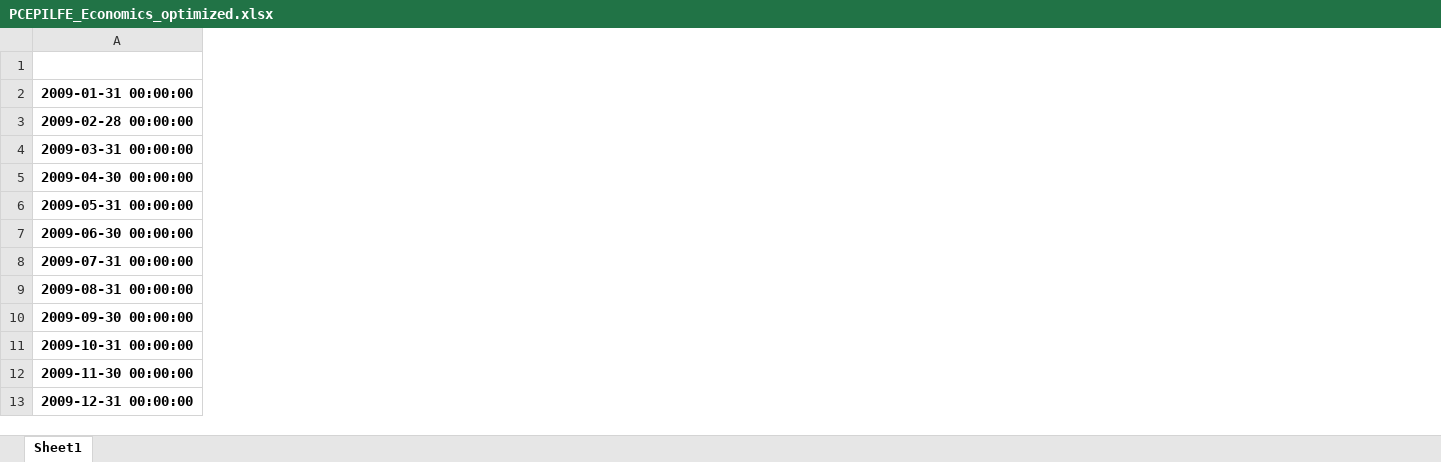
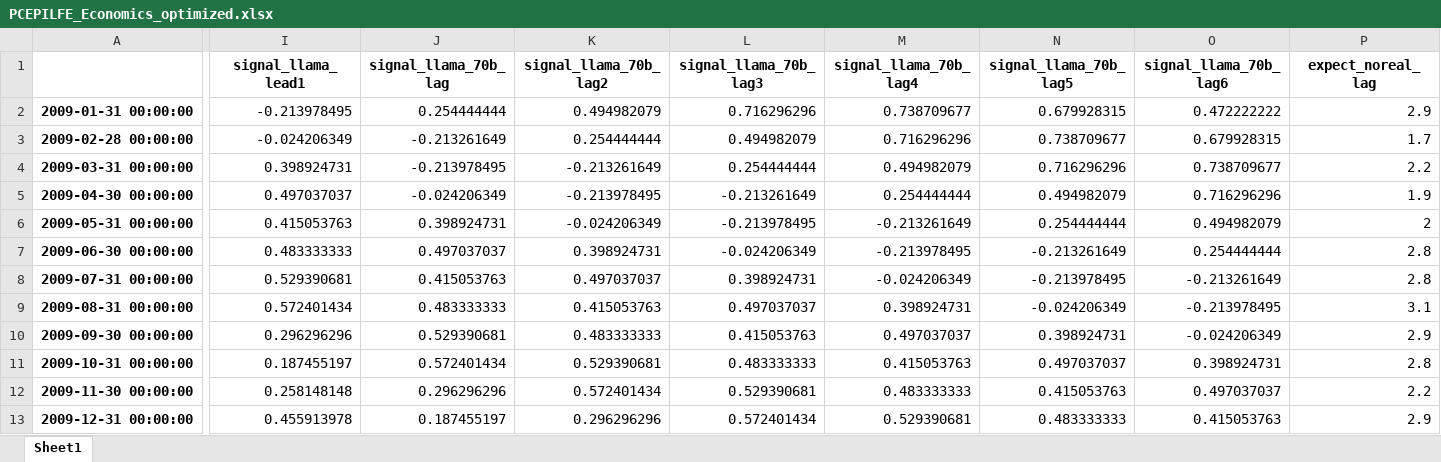
Before and after one commit to l-longo/inflation_nowcast, an Excel workbook: PCEPILFE_Economics_optimized.xlsx, sheet Sheet1, drawn as a sheet; only a part is shown, gaps mark what is left out; values as stored, in another font and other column widths than the file's, no borders; the diff covers the shown part only; the diff names each change by its address in the sheet, - before the commit and + after, or states it on an @@ line.

Commit message:
Add files via upload

```diff
--- a/PCEPILFE_Economics_optimized.xlsx (sheet Sheet1)
+++ b/PCEPILFE_Economics_optimized.xlsx (sheet Sheet1)
+column I (signal_llama_lead1), rows 2-13: -0.213978495 | -0.024206349 | 0.398924731 | 0.497037037 | 0.415053763 | 0.483333333 | 0.529390681 | 0.572401434 | 0.296296296 | 0.187455197 | 0.258148148 | 0.455913978
+column J (signal_llama_70b_lag), rows 2-13: 0.254444444 | -0.213261649 | -0.213978495 | -0.024206349 | 0.398924731 | 0.497037037 | 0.415053763 | 0.483333333 | 0.529390681 | 0.572401434 | 0.296296296 | 0.187455197
+column K (signal_llama_70b_lag2), rows 2-13: 0.494982079 | 0.254444444 | -0.213261649 | -0.213978495 | -0.024206349 | 0.398924731 | 0.497037037 | 0.415053763 | 0.483333333 | 0.529390681 | 0.572401434 | 0.296296296
+column L (signal_llama_70b_lag3), rows 2-13: 0.716296296 | 0.494982079 | 0.254444444 | -0.213261649 | -0.213978495 | -0.024206349 | 0.398924731 | 0.497037037 | 0.415053763 | 0.483333333 | 0.529390681 | 0.572401434
+column M (signal_llama_70b_lag4), rows 2-13: 0.738709677 | 0.716296296 | 0.494982079 | 0.254444444 | -0.213261649 | -0.213978495 | -0.024206349 | 0.398924731 | 0.497037037 | 0.415053763 | 0.483333333 | 0.529390681
+column N (signal_llama_70b_lag5), rows 2-13: 0.679928315 | 0.738709677 | 0.716296296 | 0.494982079 | 0.254444444 | -0.213261649 | -0.213978495 | -0.024206349 | 0.398924731 | 0.497037037 | 0.415053763 | 0.483333333
+column O (signal_llama_70b_lag6), rows 2-13: 0.472222222 | 0.679928315 | 0.738709677 | 0.716296296 | 0.494982079 | 0.254444444 | -0.213261649 | -0.213978495 | -0.024206349 | 0.398924731 | 0.497037037 | 0.415053763
+column P (expect_noreal_lag), rows 2-13: 2.9 | 1.7 | 2.2 | 1.9 | 2 | 2.8 | 2.8 | 3.1 | 2.9 | 2.8 | 2.2 | 2.9
```
Also changed, not shown: 5 added columns and 28 edited cells elsewhere in this sheet.
